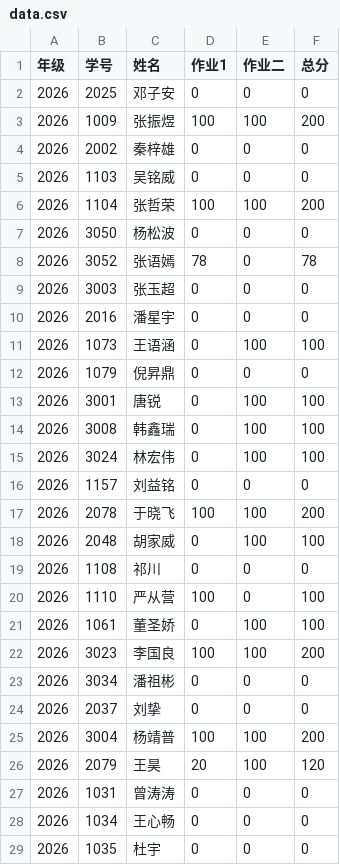
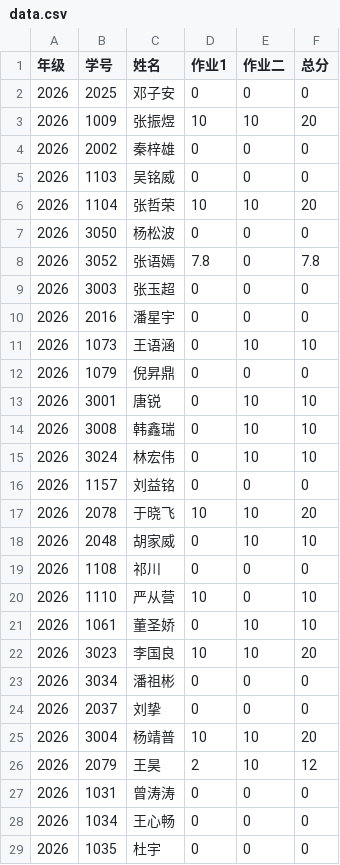
Before and after one commit to bjzgcai/ZGCA26SEQF, a CSV file: data.csv, drawn as a sheet; only a part is shown; the diff covers the shown part only.

```diff
--- a/data.csv
+++ b/data.csv
@@ -2,26 +2,26 @@
 2026	2025	邓子安	0	0	0
-2026	1009	张振煜	100	100	200
+2026	1009	张振煜	10	10	20
 2026	2002	秦梓雄	0	0	0
 2026	1103	吴铭威	0	0	0
-2026	1104	张哲荣	100	100	200
+2026	1104	张哲荣	10	10	20
 2026	3050	杨松波	0	0	0
-2026	3052	张语嫣	78	0	78
+2026	3052	张语嫣	7.8	0	7.8
 2026	3003	张玉超	0	0	0
 2026	2016	潘星宇	0	0	0
-2026	1073	王语涵	0	100	100
+2026	1073	王语涵	0	10	10
 2026	1079	倪昇鼎	0	0	0
-2026	3001	唐锐	0	100	100
-2026	3008	韩鑫瑞	0	100	100
-2026	3024	林宏伟	0	100	100
+2026	3001	唐锐	0	10	10
+2026	3008	韩鑫瑞	0	10	10
+2026	3024	林宏伟	0	10	10
 2026	1157	刘益铭	0	0	0
-2026	2078	于晓飞	100	100	200
-2026	2048	胡家威	0	100	100
+2026	2078	于晓飞	10	10	20
+2026	2048	胡家威	0	10	10
 2026	1108	祁川	0	0	0
-2026	1110	严从营	100	0	100
-2026	1061	董圣娇	0	100	100
-2026	3023	李国良	100	100	200
+2026	1110	严从营	10	0	10
+2026	1061	董圣娇	0	10	10
+2026	3023	李国良	10	10	20
 2026	3034	潘祖彬	0	0	0
 2026	2037	刘挚	0	0	0
-2026	3004	杨靖普	100	100	200
-2026	2079	王昊	20	100	120
+2026	3004	杨靖普	10	10	20
+2026	2079	王昊	2	10	12
 2026	1031	曾涛涛	0	0	0
```
Also changed, not shown: 28 edited cells elsewhere in this file.
